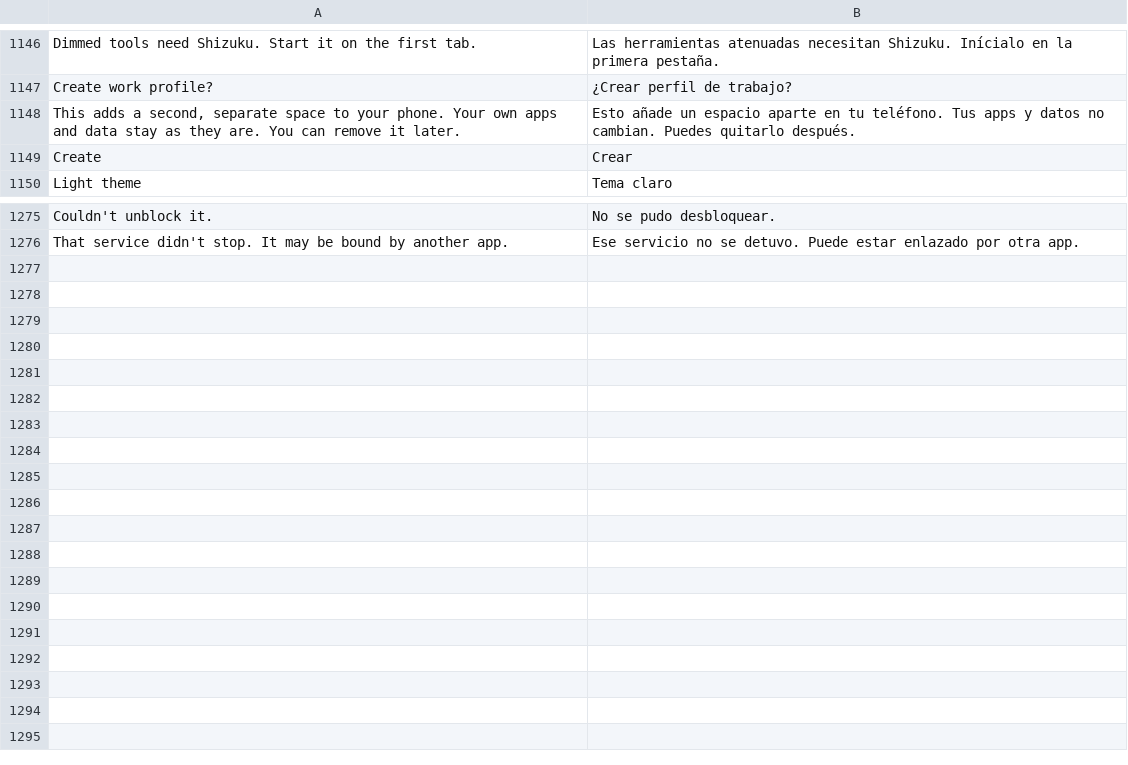
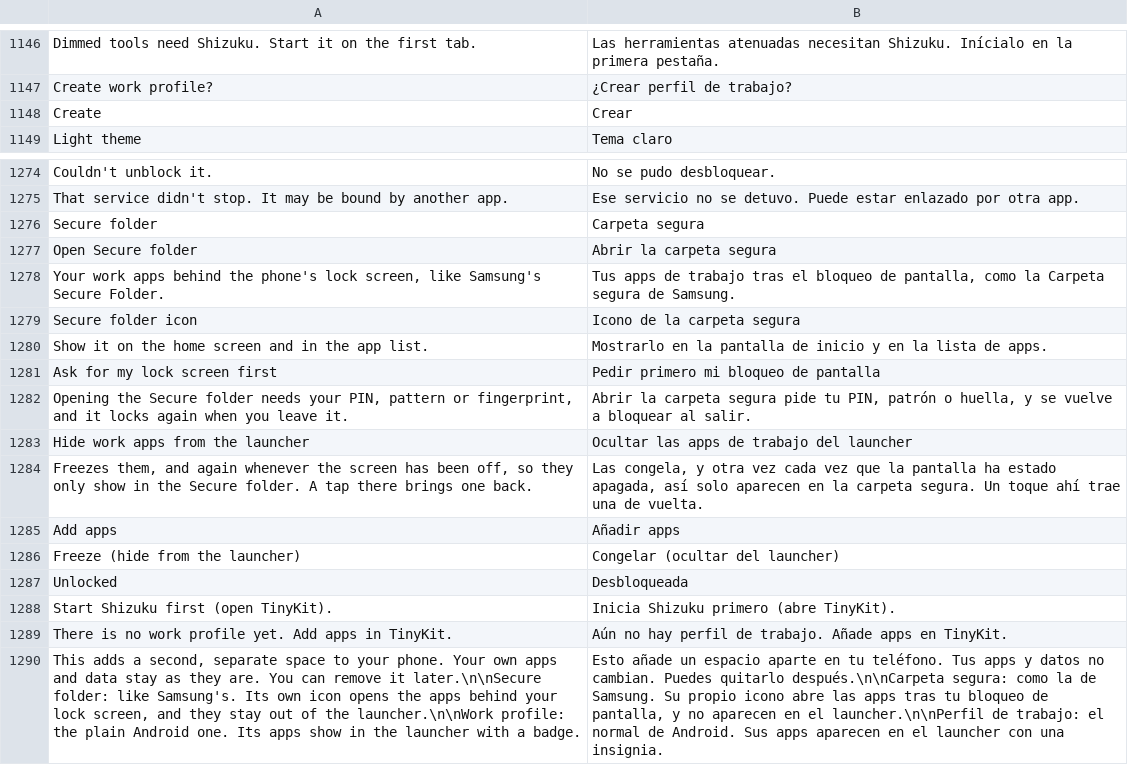
Before and after one commit to Order52/tinykit, a TSV file: app/src/main/assets/i18n/es.tsv, drawn as a sheet; only a part is shown, gaps mark what is left out; removed rows and columns are numbered as before the commit, all else as after; the diff names each change by its address in the sheet, - before the commit and + after, or states it on an @@ line.

```diff
--- a/app/src/main/assets/i18n/es.tsv
+++ b/app/src/main/assets/i18n/es.tsv
-row 1148: This adds a second, separate space to your phone. Your own apps and data stay as they are. You can remove it later. | Esto añade un espacio aparte en tu teléfono. Tus apps y datos no cambian. Puedes quitarlo después.
+row 1276: Secure folder | Carpeta segura
+row 1277: Open Secure folder | Abrir la carpeta segura
+row 1278: Your work apps behind the phone's lock screen, like Samsung's Secure Folder. | Tus apps de trabajo tras el bloqueo de pantalla, como la Carpeta segura de Samsung.
+row 1279: Secure folder icon | Icono de la carpeta segura
+row 1280: Show it on the home screen and in the app list. | Mostrarlo en la pantalla de inicio y en la lista de apps.
+row 1281: Ask for my lock screen first | Pedir primero mi bloqueo de pantalla
+row 1282: Opening the Secure folder needs your PIN, pattern or fingerprint, and it locks again when you leave it. | Abrir la carpeta segura pide tu PIN, patrón o huella, y se vuelve a bloquear al salir.
+row 1283: Hide work apps from the launcher | Ocultar las apps de trabajo del launcher
+row 1284: Freezes them, and again whenever the screen has been off, so they only show in the Secure folder. A tap there brings one back. | Las congela, y otra vez cada vez que la pantalla ha estado apagada, así solo aparecen en la carpeta segura. Un toque ahí trae una de vuelta.
+row 1285: Add apps | Añadir apps
+row 1286: Freeze (hide from the launcher) | Congelar (ocultar del launcher)
+row 1287: Unlocked | Desbloqueada
+row 1288: Start Shizuku first (open TinyKit). | Inicia Shizuku primero (abre TinyKit).
+row 1289: There is no work profile yet. Add apps in TinyKit. | Aún no hay perfil de trabajo. Añade apps en TinyKit.
+row 1290: This adds a second, separate space to your phone. Your own apps and data stay as they are. You can remove it later.\n\nSecure folder: like Samsung's. Its own icon opens the apps behind your lock screen, and they stay out of the launcher.\n\nWork profile: the plain Android one. Its apps show in the launcher with a badge. | Esto añade un espacio aparte en tu teléfono. Tus apps y datos no cambian. Puedes quitarlo después.\n\nCarpeta segura: como la de Samsung. Su propio icono abre las apps tras tu bloqueo de pantalla, y no aparecen en el launcher.\n\nPerfil de trabajo: el normal de Android. Sus apps aparecen en el launcher con una insignia.
```
Also changed, not shown: app/src/main/assets/i18n/ru.tsv, 14 other files.
